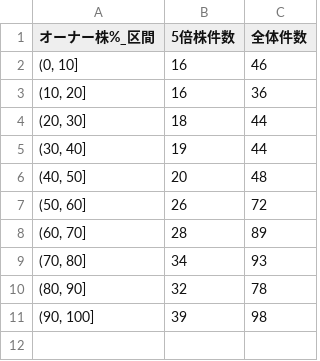
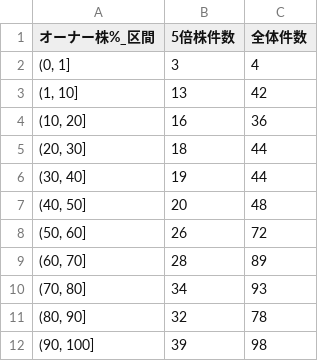
Before and after one commit to supertask/ipo-stock-visualizer.github.io, a TSV file: static/tsv/max_n_bagger_5/オーナー株%_distribution.tsv, drawn as a sheet.

```diff
--- a/static/tsv/max_n_bagger_5/オーナー株%_distribution.tsv
+++ b/static/tsv/max_n_bagger_5/オーナー株%_distribution.tsv
@@ -1,3 +1,4 @@
 オーナー株%_区間	5倍株件数	全体件数
-(0, 10]	16	46
+(0, 1]	3	4
+(1, 10]	13	42
 (10, 20]	16	36
```
Also changed, not shown: static/tsv/max_n_bagger_10/売買回転率_distribution.tsv, static/tsv/max_n_bagger_3/オーナー株%_distribution.tsv, 7 other files.
